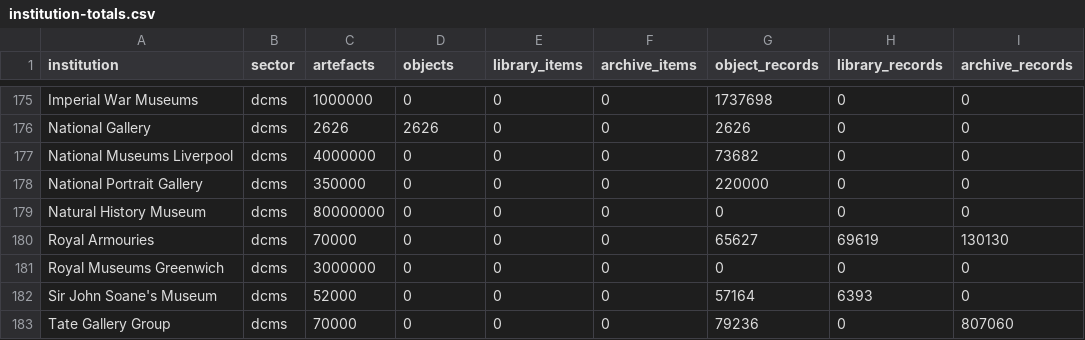
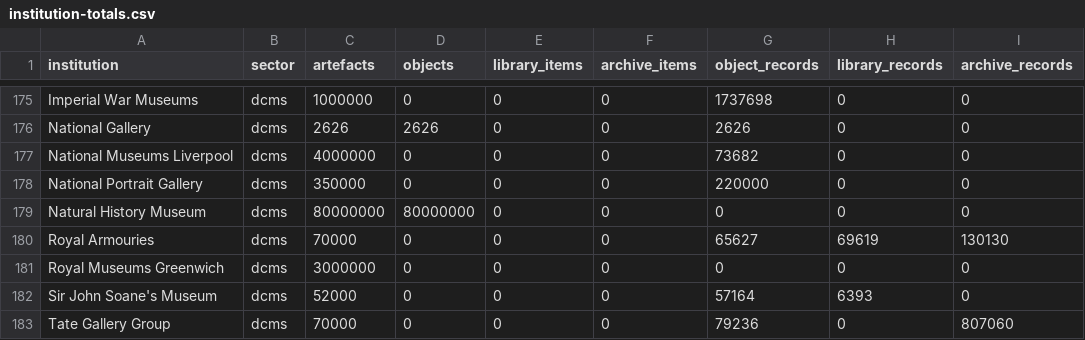
Before and after one commit to atiro/national-collection-visualisation, a CSV file: institution-totals.csv, drawn as a sheet; only a part is shown, gaps mark what is left out.

```diff
--- a/institution-totals.csv
+++ b/institution-totals.csv
@@ -178,3 +178,3 @@ National Museums Liverpool,dcms,4000000,0,0,0,73682,0,0
 National Portrait Gallery,dcms,350000,0,0,0,220000,0,0
-Natural History Museum,dcms,80000000,0,0,0,0,0,0
+Natural History Museum,dcms,80000000,80000000,0,0,0,0,0
 Royal Armouries,dcms,70000,0,0,0,65627,69619,130130
```
Also changed, not shown: artefacts-overview-stats.csv, artefacts-sub-stats.csv, 22 other files.
